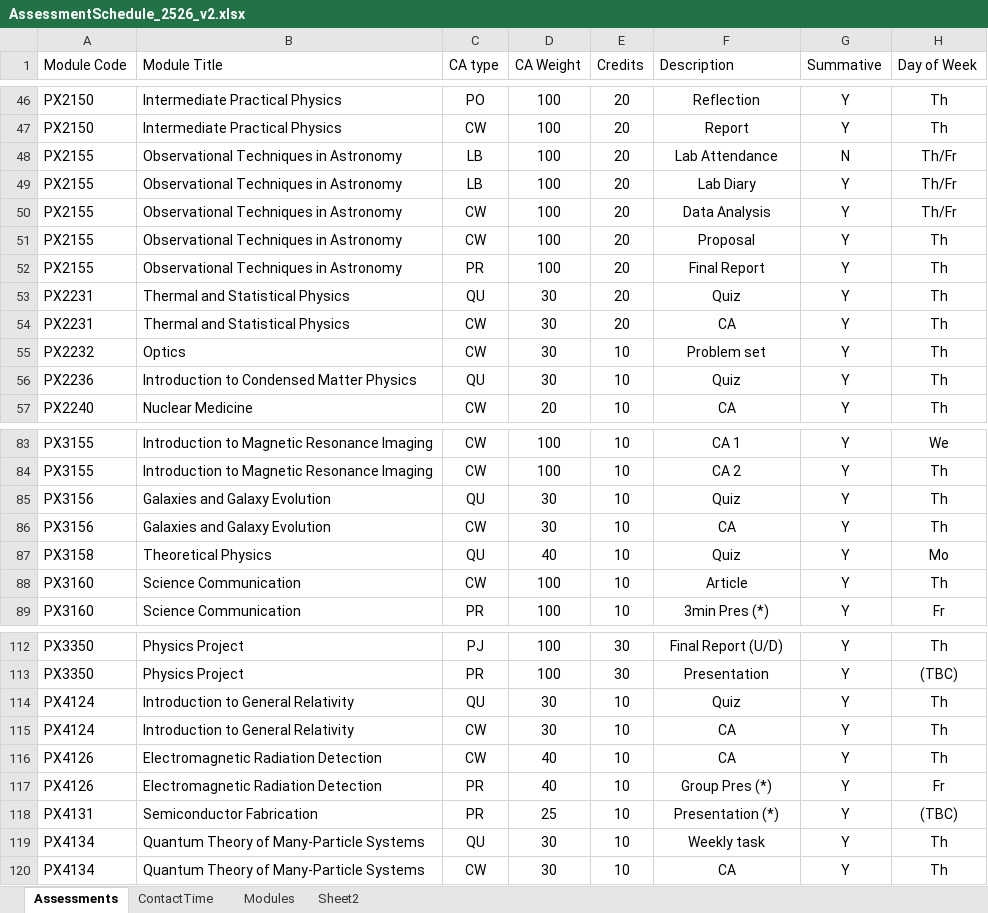
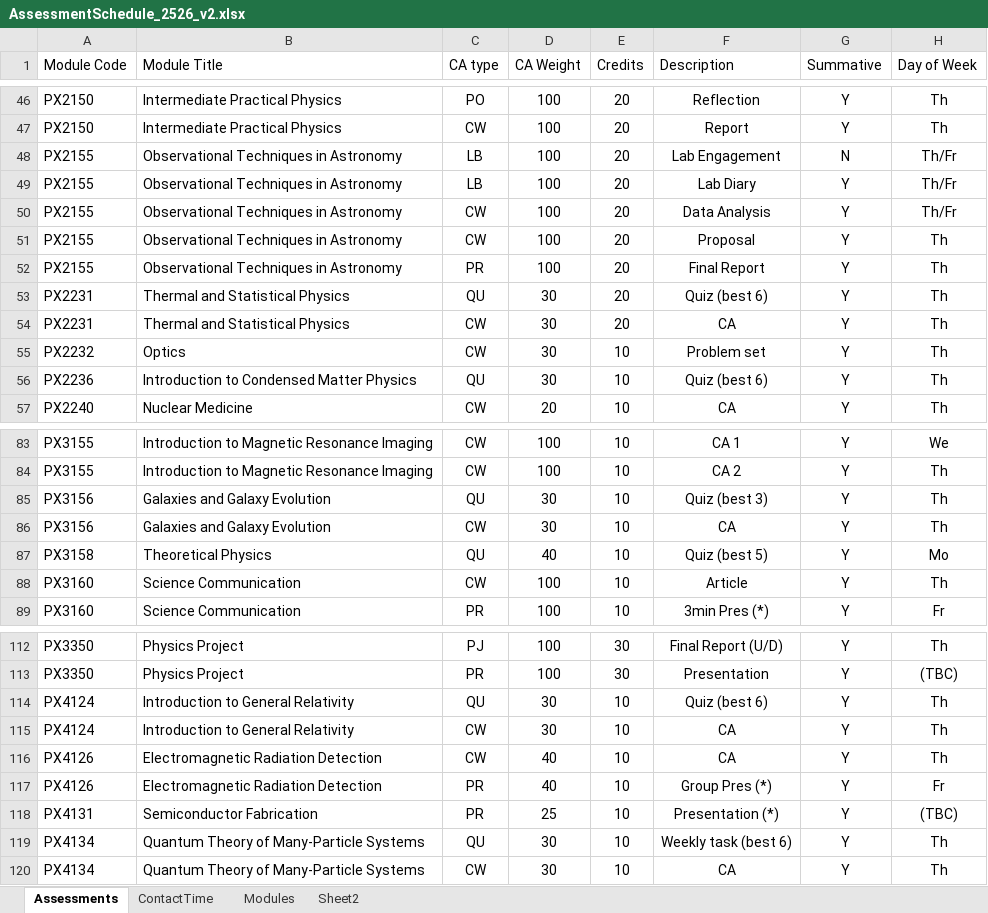
Before and after one commit to chrisnorth/workload-model, an Excel workbook: AssessmentSchedule_2526_v2.xlsx, sheet Assessments, drawn as a sheet; only a part is shown, gaps mark what is left out; values as stored, in another font and other column widths than the file's, no borders; table styles not drawn; the diff covers the shown part only; the diff names each change by its address in the sheet, - before the commit and + after, or states it on an @@ line.

Commit message:
add best of notes

```diff
--- a/AssessmentSchedule_2526_v2.xlsx (sheet Assessments)
+++ b/AssessmentSchedule_2526_v2.xlsx (sheet Assessments)
-F48 (Description): Lab Attendance
+F48 (Description): Lab Engagement
-F53 (Description): Quiz
+F53 (Description): Quiz (best 6)
-F56 (Description): Quiz
+F56 (Description): Quiz (best 6)
-F85 (Description): Quiz
+F85 (Description): Quiz (best 3)
-F87 (Description): Quiz
+F87 (Description): Quiz (best 5)
-F114 (Description): Quiz
+F114 (Description): Quiz (best 6)
-F119 (Description): Weekly task
+F119 (Description): Weekly task (best 6)
```
Also changed, not shown: 13 edited cells elsewhere in this sheet.
